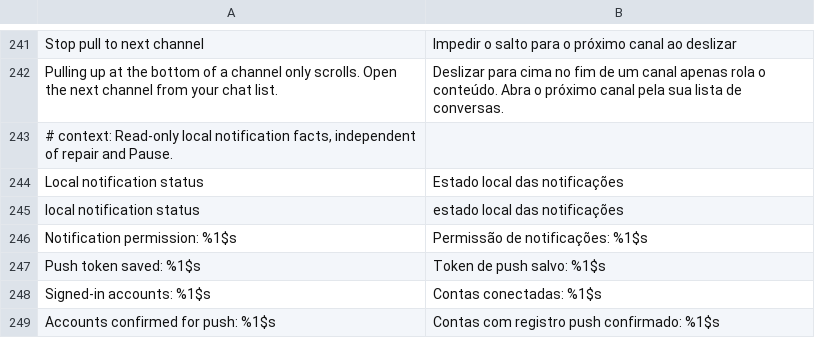
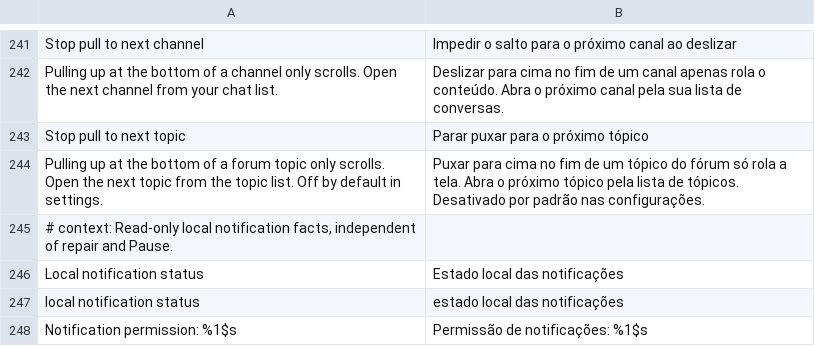
Before and after one commit to SysAdminDoc/HushTelegram, a TSV file: extensions/shared/library/src/main/l10n/pt-rBR.tsv, drawn as a sheet; only a part is shown, gaps mark what is left out; the shorter side is filled out with more unchanged rows; the diff names each change by its address in the sheet, - before the commit and + after, or states it on an @@ line.

Commit message:
feat(chats): add an independent switch for pulling to the next forum topic
Disable pull to next channel kept forum-topic pulls stock on purpose, and
people asked to stop those too without losing topic navigation by default.
The same scroll and release gates now read the topic flag first: a topic
pull asks the new ForumTopicPull runtime (Stop pull to next topic, off by
default) and a channel pull still asks ChannelPull. Each switch only covers
its own pull. Off, Pause and an unready app keep the stock transition.

Test changes:
- DisableChannelPullFixtureTest: the inserted guard grew from 6 to 10
  instructions, so GUARD and the opcode list follow it. The flow
  interpreter now models the topic hook and follows every goto width (the
  patcher assembles goto as goto/16). Runtime-class mutations cover both
  classes, with a new missing-topic-runtime case. Nothing was loosened.
- ForumTopicPullTest is new (off, on, Pause, unready, read failure).
- PausedHooksTest, SettingsBackupTest and HushTelegramPreferenceFragmentTest
  list the new switch, its text and its off default.

```diff
--- a/extensions/shared/library/src/main/l10n/pt-rBR.tsv
+++ b/extensions/shared/library/src/main/l10n/pt-rBR.tsv
+row 243: Stop pull to next topic | Parar puxar para o próximo tópico
+row 244: Pulling up at the bottom of a forum topic only scrolls. Open the next topic from the topic list. Off by default in settings. | Puxar para cima no fim de um tópico do fórum só rola a tela. Abra o próximo tópico pela lista de tópicos. Desativado por padrão nas configurações.
```
Also changed, not shown: extensions/shared/library/src/main/l10n/de.tsv, extensions/shared/library/src/main/l10n/es.tsv, 19 other files.
